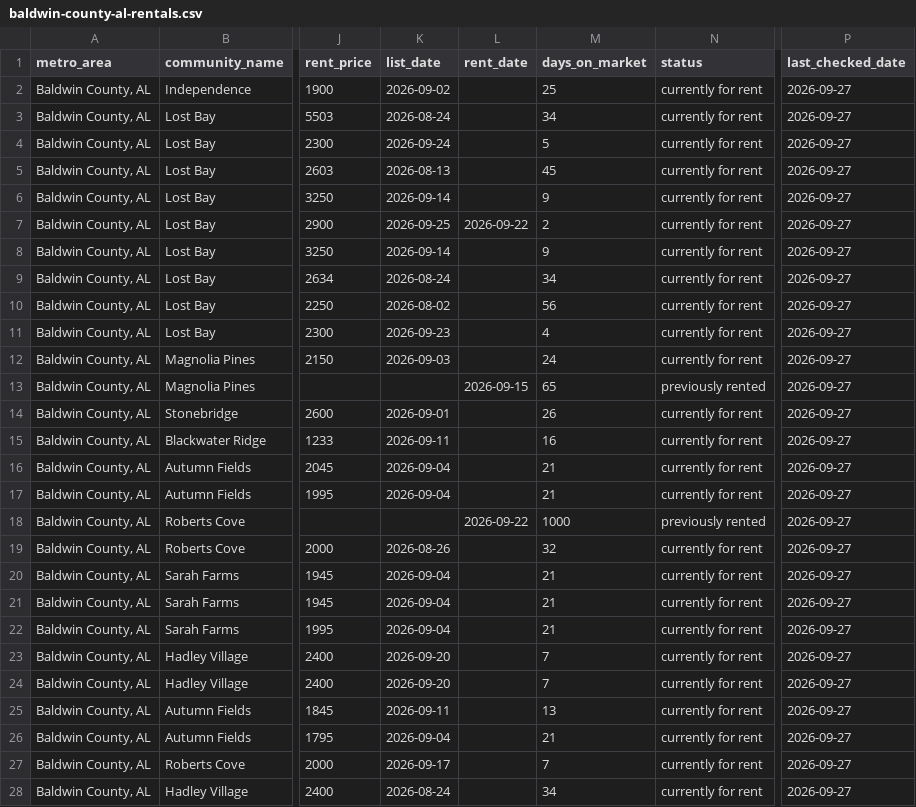
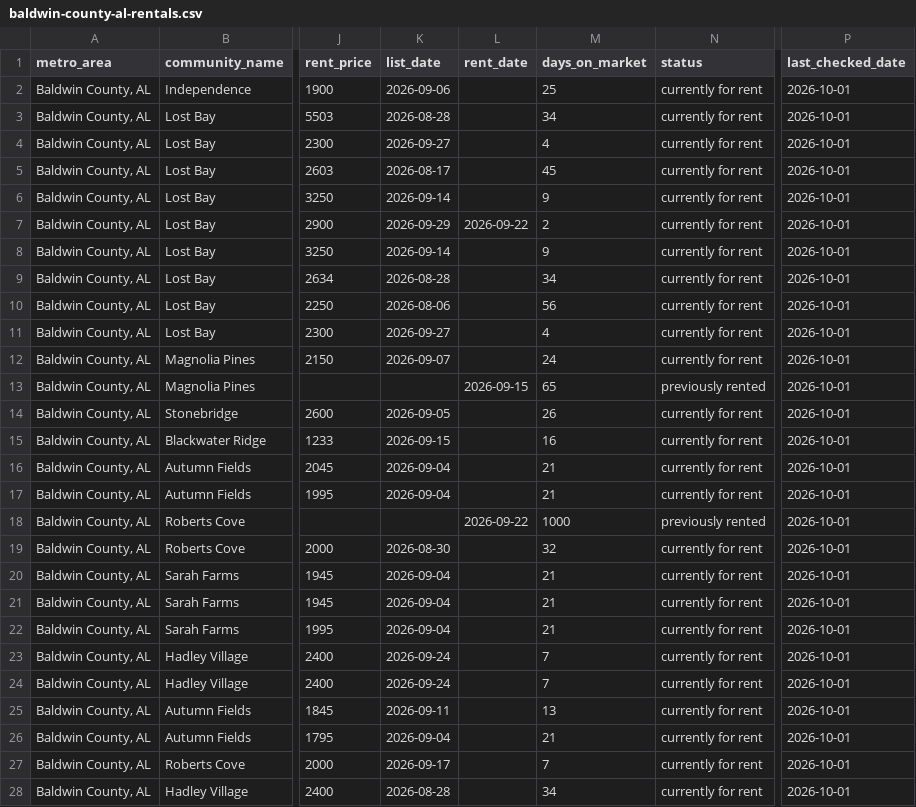
Before and after one commit to Shlomgo/rental-trial, a CSV file: output/baldwin-county-al-rentals.csv, drawn as a sheet; only a part is shown, gaps mark what is left out; the diff covers the shown part only; the diff names each change by its address in the sheet, - before the commit and + after, or states it on an @@ line.

```diff
--- a/output/baldwin-county-al-rentals.csv
+++ b/output/baldwin-county-al-rentals.csv
-K2 (list_date): 2026-09-02
+K2 (list_date): 2026-09-06
-P2:P28 (last_checked_date): 2026-09-27
+P2:P28 (last_checked_date): 2026-10-01
-K3 (list_date): 2026-08-24
+K3 (list_date): 2026-08-28
-K4 (list_date): 2026-09-24
+K4 (list_date): 2026-09-27
-M4 (days_on_market): 5
+M4 (days_on_market): 4
-K5 (list_date): 2026-08-13
+K5 (list_date): 2026-08-17
-K7 (list_date): 2026-09-25
+K7 (list_date): 2026-09-29
-K9 (list_date): 2026-08-24
+K9 (list_date): 2026-08-28
-K10 (list_date): 2026-08-02
+K10 (list_date): 2026-08-06
-K11 (list_date): 2026-09-23
+K11 (list_date): 2026-09-27
-K12 (list_date): 2026-09-03
+K12 (list_date): 2026-09-07
-K14 (list_date): 2026-09-01
+K14 (list_date): 2026-09-05
-K15 (list_date): 2026-09-11
+K15 (list_date): 2026-09-15
-K19 (list_date): 2026-08-26
+K19 (list_date): 2026-08-30
-K23:K24 (list_date): 2026-09-20
+K23:K24 (list_date): 2026-09-24
-K28 (list_date): 2026-08-24
+K28 (list_date): 2026-08-28
```
Also changed, not shown: 22 edited cells elsewhere in this file, output/little-rock-ar-rentals.csv, sources/baldwin-county-al/manifest.csv, 11 other files.
